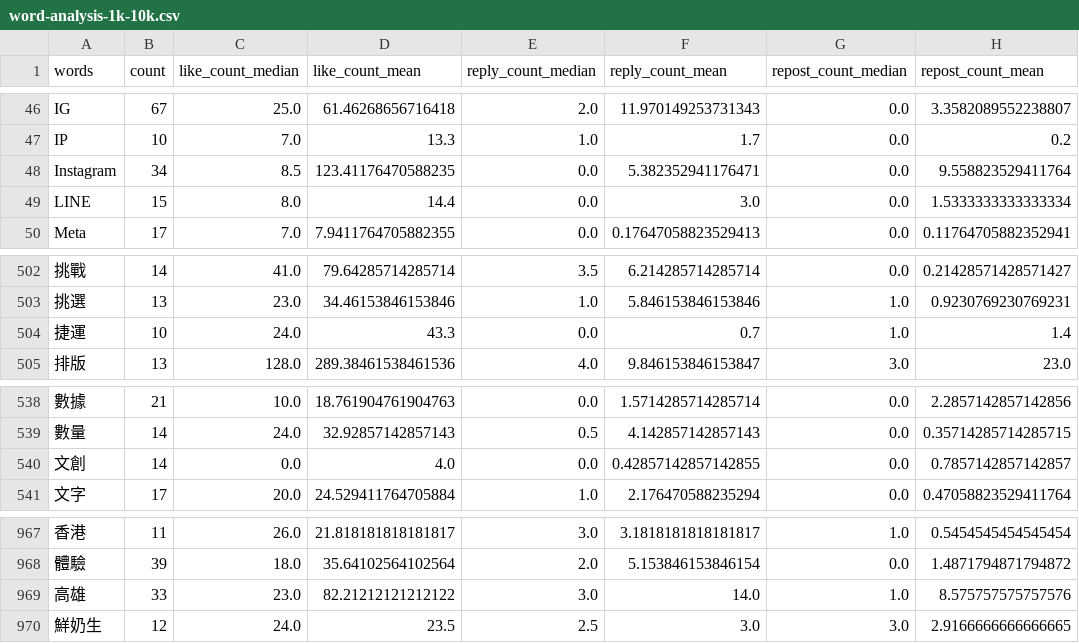
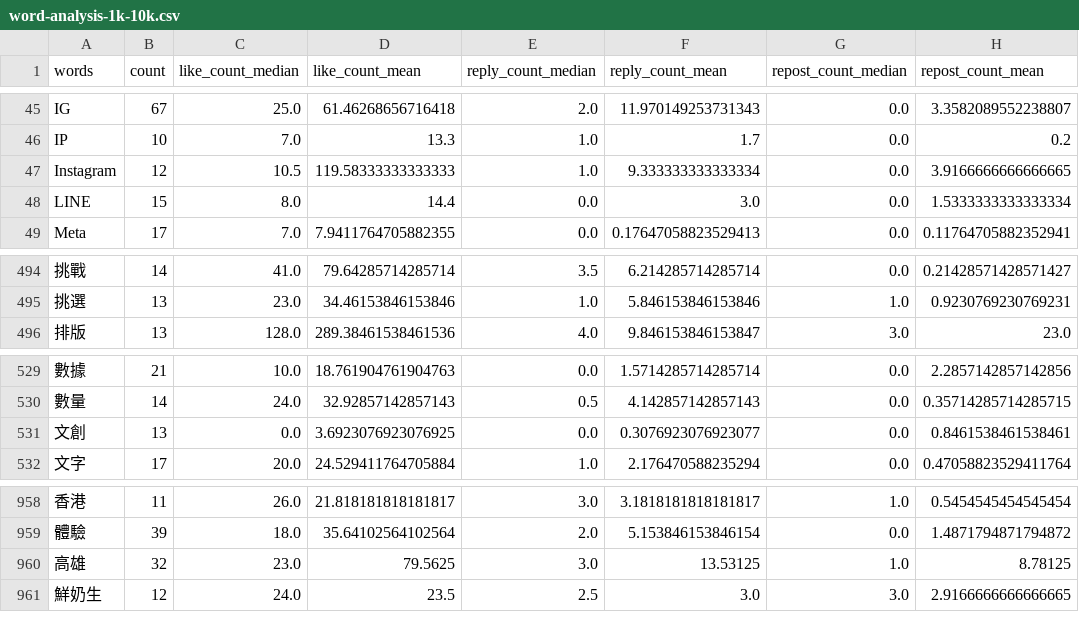
Before and after one commit to clairekuo0913/threads-scrapper, a CSV file: scripts/tables/word-analysis-1k-10k.csv, drawn as a sheet; only a part is shown, gaps mark what is left out; removed rows and columns are numbered as before the commit, all else as after; the diff covers the shown part only; the diff names each change by its address in the sheet, - before the commit and + after, or states it on an @@ line.

```diff
--- a/scripts/tables/word-analysis-1k-10k.csv
+++ b/scripts/tables/word-analysis-1k-10k.csv
-B47 (count): 34
+B47 (count): 12
-C47 (like_count_median): 8.5
+C47 (like_count_median): 10.5
-D47 (like_count_mean): 123.41176470588235
+D47 (like_count_mean): 119.58333333333333
-E47 (reply_count_median): 0.0
+E47 (reply_count_median): 1.0
-F47 (reply_count_mean): 5.382352941176471
+F47 (reply_count_mean): 9.333333333333334
-H47 (repost_count_mean): 9.558823529411764
+H47 (repost_count_mean): 3.9166666666666665
-row 504: 捷運 | 10 | 24.0 | 43.3 | 0.0 | 0.7 | 1.0 | 1.4
-B531 (count): 14
+B531 (count): 13
-D531 (like_count_mean): 4.0
+D531 (like_count_mean): 3.6923076923076925
-F531 (reply_count_mean): 0.42857142857142855
+F531 (reply_count_mean): 0.3076923076923077
-H531 (repost_count_mean): 0.7857142857142857
+H531 (repost_count_mean): 0.8461538461538461
-B960 (count): 33
+B960 (count): 32
-D960 (like_count_mean): 82.21212121212122
+D960 (like_count_mean): 79.5625
-F960 (reply_count_mean): 14.0
+F960 (reply_count_mean): 13.53125
-H960 (repost_count_mean): 8.575757575757576
+H960 (repost_count_mean): 8.78125
```
Also changed, not shown: 8 removed rows elsewhere in this file, scripts/tables/word-analysis-0-100.csv, scripts/tables/word-analysis-100-1k.csv, 56 other files.
